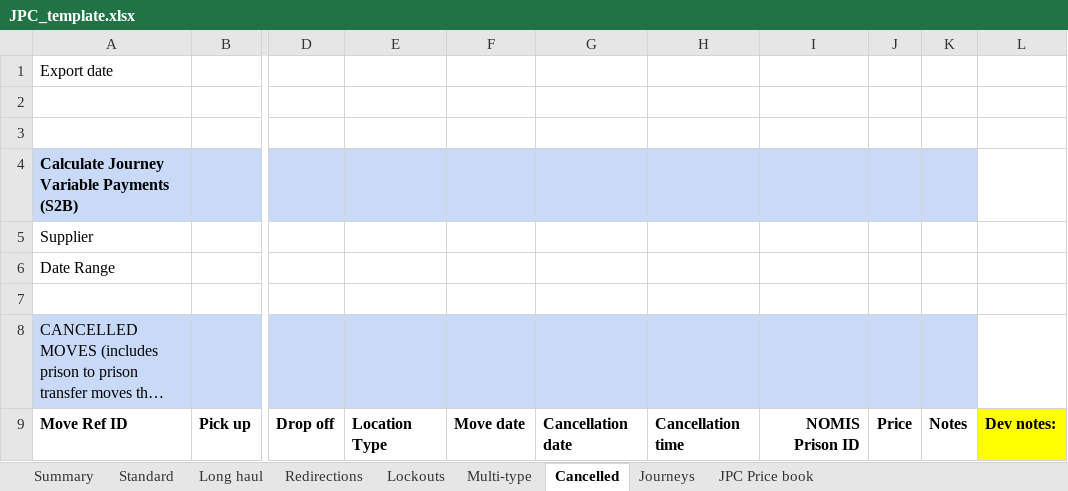
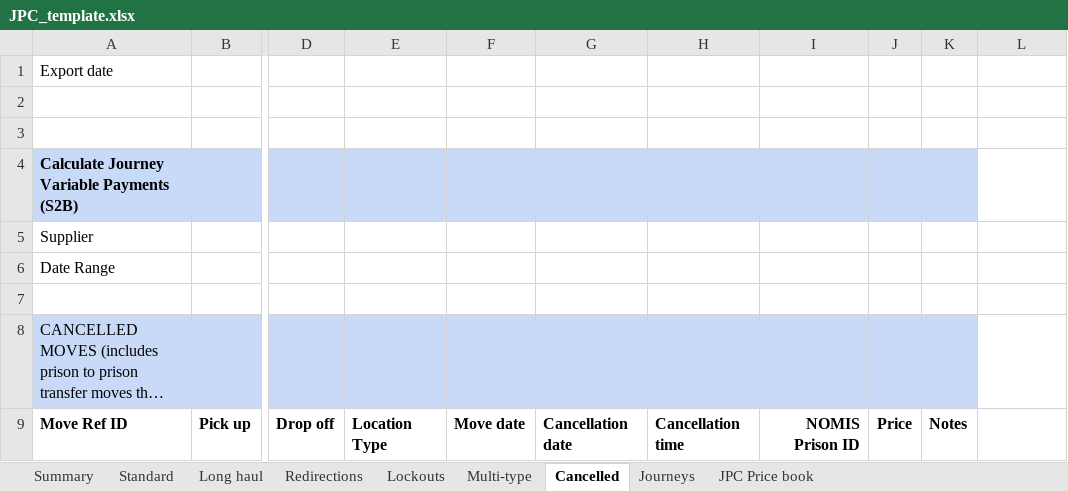
Before and after one commit to ministryofjustice/calculate-journey-variable-payments, an Excel workbook: src/main/resources/spreadsheets/JPC_template.xlsx, sheet Cancelled, drawn as a sheet; only a part is shown, gaps mark what is left out; long unchanged cells end in …; values as stored, in another font and other column widths than the file's, no borders; the diff names each change by its address in the sheet, - before the commit and + after, or states it on an @@ line.

```diff
--- a/src/main/resources/spreadsheets/JPC_template.xlsx (sheet Cancelled)
+++ b/src/main/resources/spreadsheets/JPC_template.xlsx (sheet Cancelled)
-L9: Dev notes:
+L9: (empty)
-L9 fill: #FFFF00
+L9 fill: none
```
Also changed, not shown: sheet Journeys, hidden cells, 6 other files.
